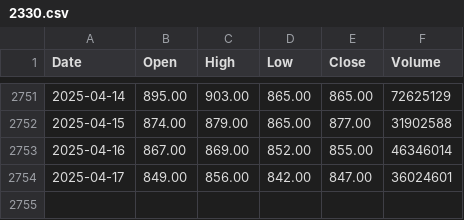
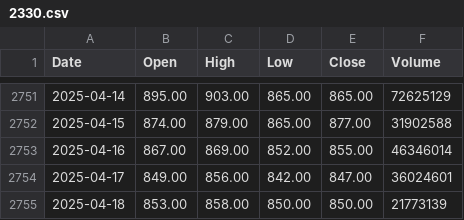
Before and after one commit to 0xD13/Stock-Strategy-Analysis-and-Backtesting, a CSV file: data/twse/2330.csv, drawn as a sheet; only a part is shown, gaps mark what is left out; the diff names each change by its address in the sheet, - before the commit and + after, or states it on an @@ line.

```diff
--- a/data/twse/2330.csv
+++ b/data/twse/2330.csv
+row 2755: 2025-04-18 | 853.00 | 858.00 | 850.00 | 850.00 | 21773139
```
Also changed, not shown: data/twse/00631L.csv, data/twse/00632R.csv, 1 other file.
